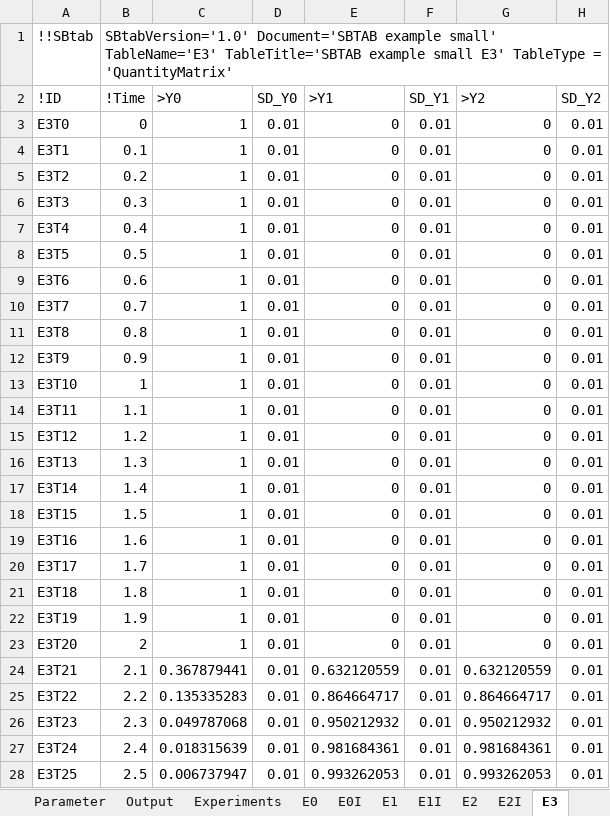
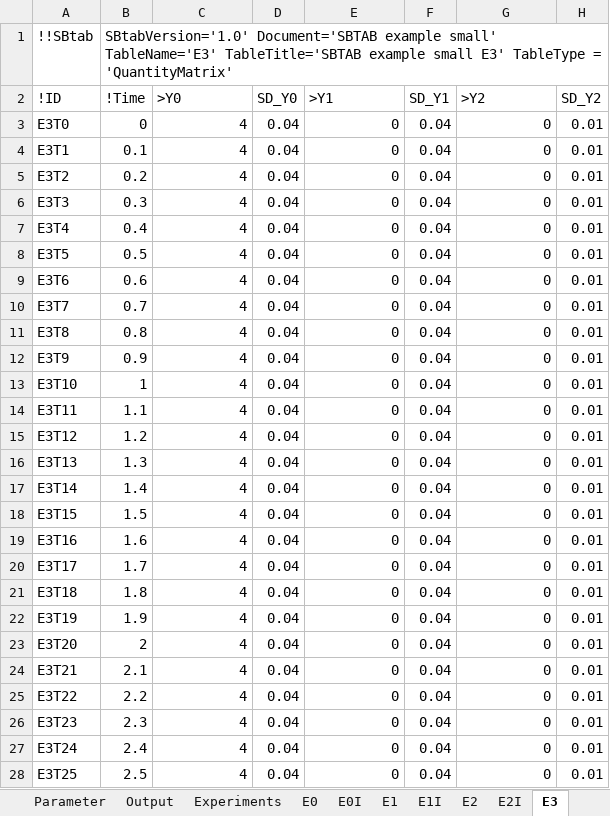
Before and after one commit to jpgsantos/Subcellular_workflow, an Excel workbook: Matlab/Model/Model_Example_Small/SBTAB_Example_Small.xlsx, sheet E3, drawn as a sheet; only a part is shown; values as stored, in another font and other column widths than the file's, no borders; the diff covers the shown part only; the diff names each change by its address in the sheet, - before the commit and + after, or states it on an @@ line.

```diff
--- a/Matlab/Model/Model_Example_Small/SBTAB_Example_Small.xlsx (sheet E3)
+++ b/Matlab/Model/Model_Example_Small/SBTAB_Example_Small.xlsx (sheet E3)
-C3:C23 (>Y0): 1
+C3:C23 (>Y0): 4
-D3:D28 (SD_Y0): 0.01
+D3:D28 (SD_Y0): 0.04
-F3:F28 (SD_Y1): 0.01
+F3:F28 (SD_Y1): 0.04
-C24 (>Y0): 0.367879441
+C24 (>Y0): 4
-E24 (>Y1): 0.632120559
+E24 (>Y1): 0
-G24 (>Y2): 0.632120559
+G24 (>Y2): 0
-C25 (>Y0): 0.135335283
+C25 (>Y0): 4
-E25 (>Y1): 0.864664717
+E25 (>Y1): 0
-G25 (>Y2): 0.864664717
+G25 (>Y2): 0
-C26 (>Y0): 0.049787068
+C26 (>Y0): 4
-E26 (>Y1): 0.950212932
+E26 (>Y1): 0
-G26 (>Y2): 0.950212932
+G26 (>Y2): 0
-C27 (>Y0): 0.018315639
+C27 (>Y0): 4
-E27 (>Y1): 0.981684361
+E27 (>Y1): 0
-G27 (>Y2): 0.981684361
+G27 (>Y2): 0
-C28 (>Y0): 0.006737947
+C28 (>Y0): 4
-E28 (>Y1): 0.993262053
+E28 (>Y1): 0
-G28 (>Y2): 0.993262053
+G28 (>Y2): 0
```
Also changed, not shown: 325 edited cells elsewhere in this sheet, sheet E4, sheet Experiments, sheet E8, sheet E5, sheet E7, sheet E6, 1 more sheet, 9 other files.
